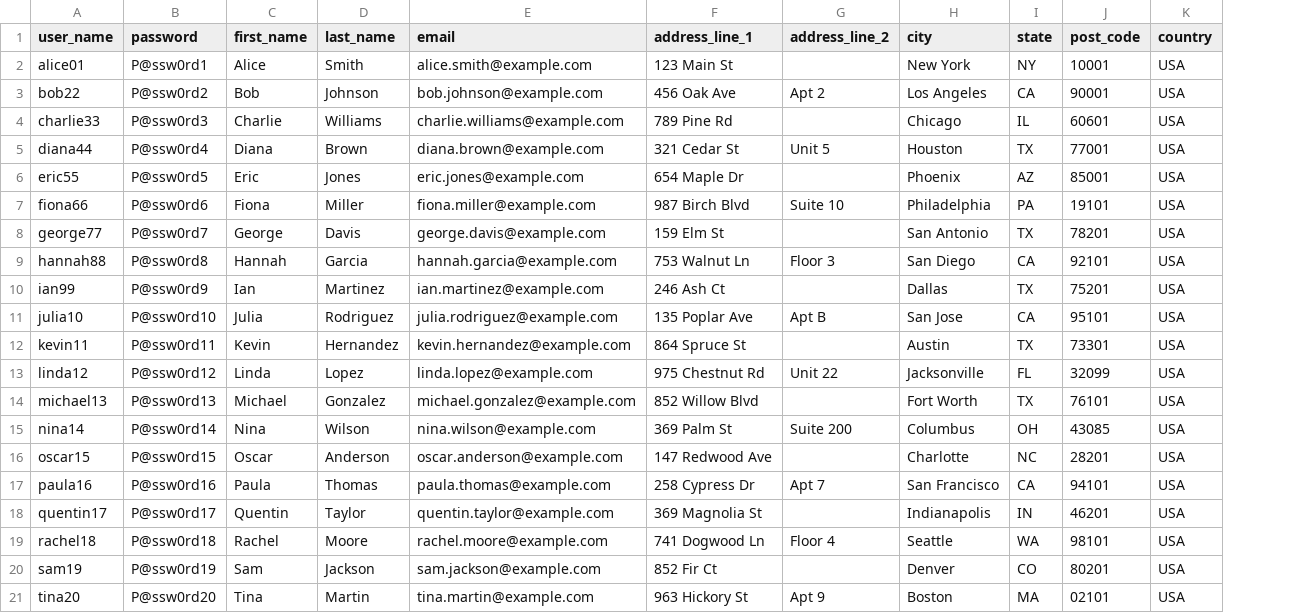
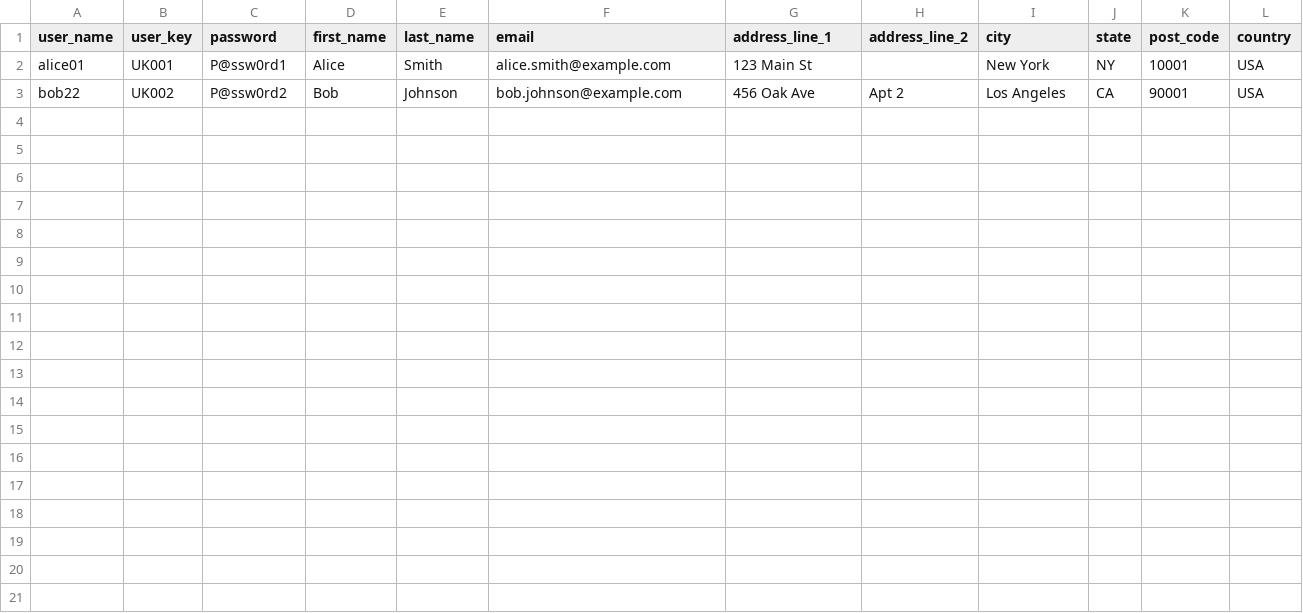
Before and after one commit to ht02135/chatgpt, a CSV file: simple-chatgpt-web/src/main/webapp/data/management/user_lists/test_user_lists_1.csv, drawn as a sheet; removed rows and columns are numbered as before the commit, all else as after; the diff names each change by its address in the sheet, - before the commit and + after, or states it on an @@ line.

```diff
--- a/simple-chatgpt-web/src/main/webapp/data/management/user_lists/test_user_lists_1.csv
+++ b/simple-chatgpt-web/src/main/webapp/data/management/user_lists/test_user_lists_1.csv
+column B (user_key), rows 2-3: UK001 | UK002
-row 4: charlie33 | P@ssw0rd3 | Charlie | Williams | charlie.williams@example.com | 789 Pine Rd |  | Chicago | IL | 60601 | USA
-row 5: diana44 | P@ssw0rd4 | Diana | Brown | diana.brown@example.com | 321 Cedar St | Unit 5 | Houston | TX | 77001 | USA
-row 6: eric55 | P@ssw0rd5 | Eric | Jones | eric.jones@example.com | 654 Maple Dr |  | Phoenix | AZ | 85001 | USA
-row 7: fiona66 | P@ssw0rd6 | Fiona | Miller | fiona.miller@example.com | 987 Birch Blvd | Suite 10 | Philadelphia | PA | 19101 | USA
-row 8: george77 | P@ssw0rd7 | George | Davis | george.davis@example.com | 159 Elm St |  | San Antonio | TX | 78201 | USA
-row 9: hannah88 | P@ssw0rd8 | Hannah | Garcia | hannah.garcia@example.com | 753 Walnut Ln | Floor 3 | San Diego | CA | 92101 | USA
-row 10: ian99 | P@ssw0rd9 | Ian | Martinez | ian.martinez@example.com | 246 Ash Ct |  | Dallas | TX | 75201 | USA
-row 11: julia10 | P@ssw0rd10 | Julia | Rodriguez | julia.rodriguez@example.com | 135 Poplar Ave | Apt B | San Jose | CA | 95101 | USA
-row 12: kevin11 | P@ssw0rd11 | Kevin | Hernandez | kevin.hernandez@example.com | 864 Spruce St |  | Austin | TX | 73301 | USA
-row 13: linda12 | P@ssw0rd12 | Linda | Lopez | linda.lopez@example.com | 975 Chestnut Rd | Unit 22 | Jacksonville | FL | 32099 | USA
-row 14: michael13 | P@ssw0rd13 | Michael | Gonzalez | michael.gonzalez@example.com | 852 Willow Blvd |  | Fort Worth | TX | 76101 | USA
-row 15: nina14 | P@ssw0rd14 | Nina | Wilson | nina.wilson@example.com | 369 Palm St | Suite 200 | Columbus | OH | 43085 | USA
-row 16: oscar15 | P@ssw0rd15 | Oscar | Anderson | oscar.anderson@example.com | 147 Redwood Ave |  | Charlotte | NC | 28201 | USA
-row 17: paula16 | P@ssw0rd16 | Paula | Thomas | paula.thomas@example.com | 258 Cypress Dr | Apt 7 | San Francisco | CA | 94101 | USA
-row 18: quentin17 | P@ssw0rd17 | Quentin | Taylor | quentin.taylor@example.com | 369 Magnolia St |  | Indianapolis | IN | 46201 | USA
-row 19: rachel18 | P@ssw0rd18 | Rachel | Moore | rachel.moore@example.com | 741 Dogwood Ln | Floor 4 | Seattle | WA | 98101 | USA
-row 20: sam19 | P@ssw0rd19 | Sam | Jackson | sam.jackson@example.com | 852 Fir Ct |  | Denver | CO | 80201 | USA
-row 21: tina20 | P@ssw0rd20 | Tina | Martin | tina.martin@example.com | 963 Hickory St | Apt 9 | Boston | MA | 02101 | USA
```
Also changed, not shown: 1 other file.
